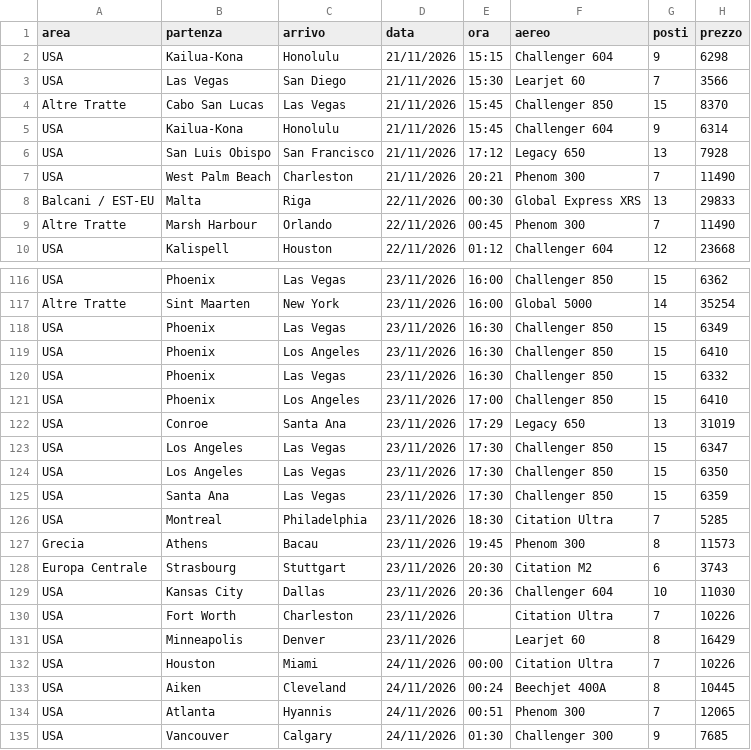
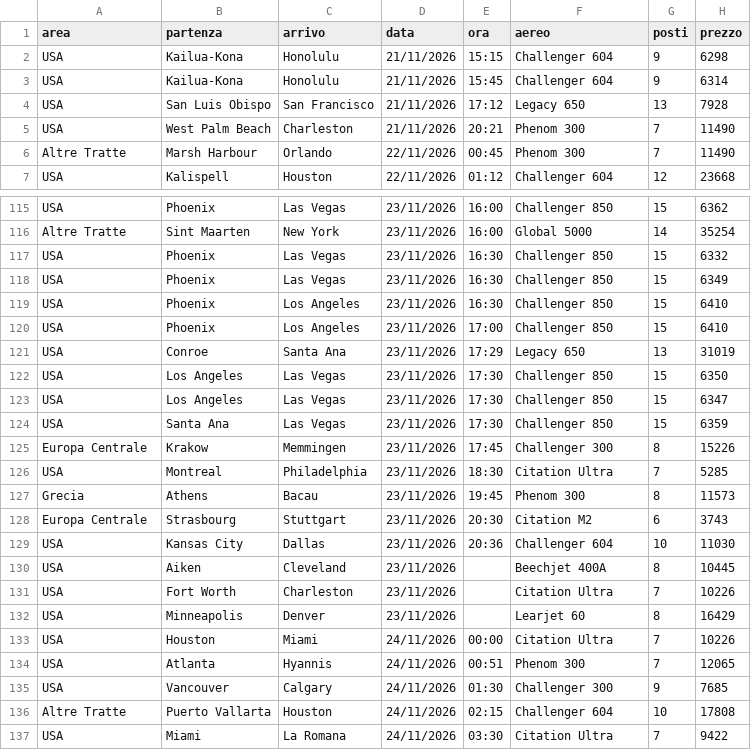
Before and after one commit to Stefano-1898/ypj-emptylegs, a CSV file: data/emptylegs.csv, drawn as a sheet; only a part is shown, gaps mark what is left out; the shorter side is filled out with more unchanged rows; the diff covers the shown part only.

```diff
--- a/data/emptylegs.csv
+++ b/data/emptylegs.csv
@@ -2,4 +2,2 @@ area,partenza,arrivo,data,ora,aereo,posti,prezzo
 USA,Kailua-Kona,Honolulu,21/11/2026,15:15,Challenger 604,9,6298
-USA,Las Vegas,San Diego,21/11/2026,15:30,Learjet 60,7,3566
-Altre Tratte,Cabo San Lucas,Las Vegas,21/11/2026,15:45,Challenger 850,15,8370
 USA,Kailua-Kona,Honolulu,21/11/2026,15:45,Challenger 604,9,6314
@@ -7,3 +5,2 @@ USA,San Luis Obispo,San Francisco,21/11/2026,17:12,Legacy 650,13,7928
 USA,West Palm Beach,Charleston,21/11/2026,20:21,Phenom 300,7,11490
-Balcani / EST-EU,Malta,Riga,22/11/2026,00:30,Global Express XRS,13,29833
 Altre Tratte,Marsh Harbour,Orlando,22/11/2026,00:45,Phenom 300,7,11490
@@ -117,10 +116,11 @@ USA,Phoenix,Las Vegas,23/11/2026,16:00,Challenger 850,15,6362
 Altre Tratte,Sint Maarten,New York,23/11/2026,16:00,Global 5000,14,35254
+USA,Phoenix,Las Vegas,23/11/2026,16:30,Challenger 850,15,6332
 USA,Phoenix,Las Vegas,23/11/2026,16:30,Challenger 850,15,6349
 USA,Phoenix,Los Angeles,23/11/2026,16:30,Challenger 850,15,6410
-USA,Phoenix,Las Vegas,23/11/2026,16:30,Challenger 850,15,6332
 USA,Phoenix,Los Angeles,23/11/2026,17:00,Challenger 850,15,6410
 USA,Conroe,Santa Ana,23/11/2026,17:29,Legacy 650,13,31019
+USA,Los Angeles,Las Vegas,23/11/2026,17:30,Challenger 850,15,6350
 USA,Los Angeles,Las Vegas,23/11/2026,17:30,Challenger 850,15,6347
-USA,Los Angeles,Las Vegas,23/11/2026,17:30,Challenger 850,15,6350
 USA,Santa Ana,Las Vegas,23/11/2026,17:30,Challenger 850,15,6359
+Europa Centrale,Krakow,Memmingen,23/11/2026,17:45,Challenger 300,8,15226
 USA,Montreal,Philadelphia,23/11/2026,18:30,Citation Ultra,7,5285
@@ -129,2 +129,3 @@ Europa Centrale,Strasbourg,Stuttgart,23/11/2026,20:30,Citation M2,6,3743
 USA,Kansas City,Dallas,23/11/2026,20:36,Challenger 604,10,11030
+USA,Aiken,Cleveland,23/11/2026,,Beechjet 400A,8,10445
 USA,Fort Worth,Charleston,23/11/2026,,Citation Ultra,7,10226
@@ -132,3 +133,2 @@ USA,Minneapolis,Denver,23/11/2026,,Learjet 60,8,16429
 USA,Houston,Miami,24/11/2026,00:00,Citation Ultra,7,10226
-USA,Aiken,Cleveland,24/11/2026,00:24,Beechjet 400A,8,10445
 USA,Atlanta,Hyannis,24/11/2026,00:51,Phenom 300,7,12065
```
Also changed, not shown: 6 added rows, 3 removed rows, 3 moved rows and 3 edited cells elsewhere in this file, data/emptylegs_v2.csv, 4 other files.
